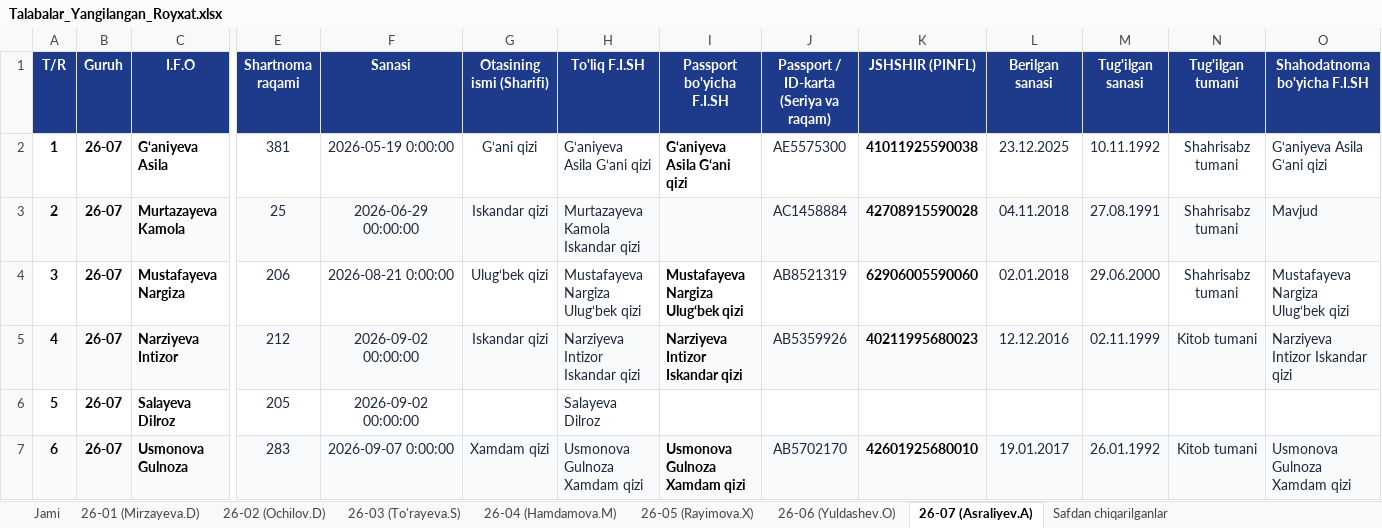
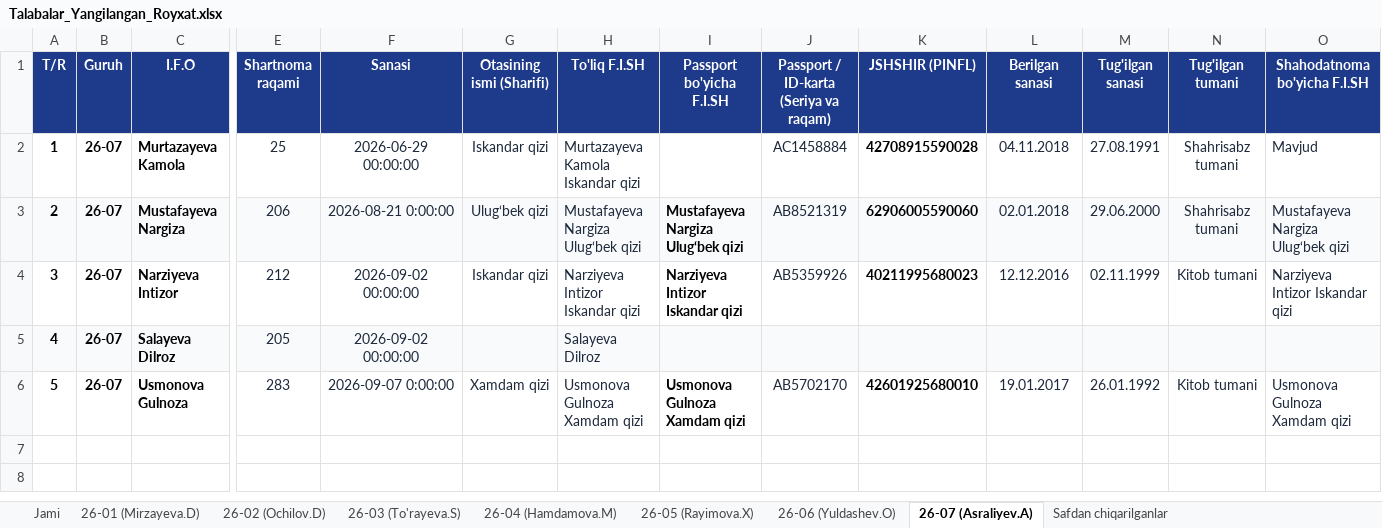
Before and after one commit to ozodbeknapasov007-dotcom/talabalar-jadvali, an Excel workbook: Talabalar_Yangilangan_Royxat.xlsx, sheet 26-07 (Asraliyev.A), drawn as a sheet; only a part is shown, gaps mark what is left out; values as stored, in another font and other column widths than the file's, no borders; removed rows and columns are numbered as before the commit, all else as after; rows hold the shown columns only; the diff covers the shown part only; the diff names each change by its address in the sheet, - before the commit and + after, or states it on an @@ line.

```diff
--- a/Talabalar_Yangilangan_Royxat.xlsx (sheet 26-07 (Asraliyev.A))
+++ b/Talabalar_Yangilangan_Royxat.xlsx (sheet 26-07 (Asraliyev.A))
-row 2: 1 | 26-07 | G‘aniyeva Asila | 381 | 2026-05-19 0:00:00 | G‘ani qizi | G‘aniyeva Asila G‘ani qizi | G‘aniyeva Asila G‘ani qizi | AE5575300 | 41011925590038 | 23.12.2025 | 10.11.1992 | Shahrisabz tumani | G‘aniyeva Asila G‘ani qizi
@@ column A (T/R) renumbered from row 2 down @@
-A2:O2 fill: #F8FAFC
+A2:O2 fill: none
-A3:O3 fill: none
+A3:O3 fill: #F8FAFC
-A4:O4 fill: #F8FAFC
+A4:O4 fill: none
-A5:O5 fill: none
+A5:O5 fill: #F8FAFC
-A6:O6 fill: #F8FAFC
+A6:O6 fill: none
```
Also changed, not shown: cell formats elsewhere in this sheet, sheet Jami, sheet 26-04 (Hamdamova.M), sheet 26-03 (To'rayeva.S), Talabalar_Toliq_Royxati.xlsx, qayta_tekshiruv/Talabalar_Yangilangan_Royxat.xlsx, 15 other files.
